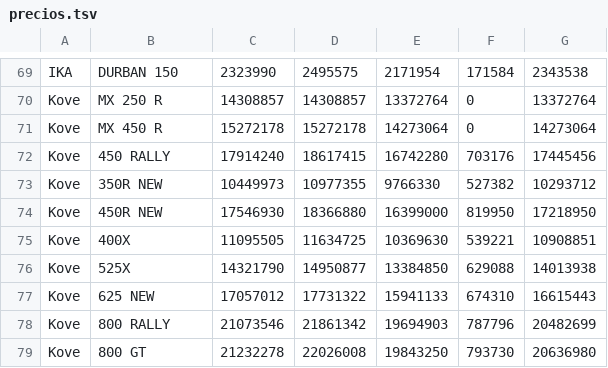
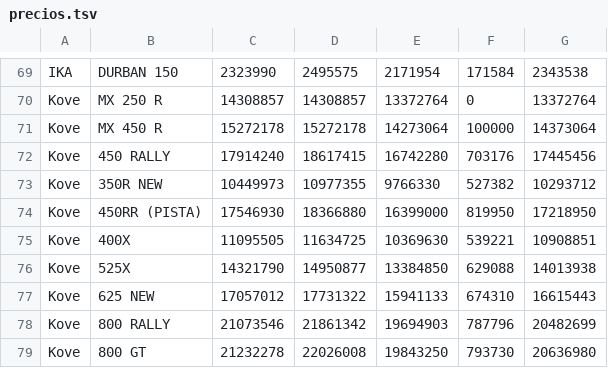
Before and after one commit to martinjaramegamoto-source/COTIZADOR-MEGAMOTO, a TSV file: datos/precios.tsv, drawn as a sheet; only a part is shown, gaps mark what is left out.

```diff
--- a/datos/precios.tsv
+++ b/datos/precios.tsv
@@ -70,6 +70,6 @@ IKA	DURBAN 150	2323990	2495575	2171954	171584	2343538
 Kove	MX 250 R	14308857	14308857	13372764	0	13372764
-Kove	MX 450 R	15272178	15272178	14273064	0	14273064
+Kove	MX 450 R	15272178	15272178	14273064	100000	14373064
 Kove	450 RALLY	17914240	18617415	16742280	703176	17445456
 Kove	350R NEW	10449973	10977355	9766330	527382	10293712
-Kove	450R NEW	17546930	18366880	16399000	819950	17218950
+Kove	450RR (PISTA)	17546930	18366880	16399000	819950	17218950
 Kove	400X	11095505	11634725	10369630	539221	10908851
```
Also changed, not shown: 2 other files.
